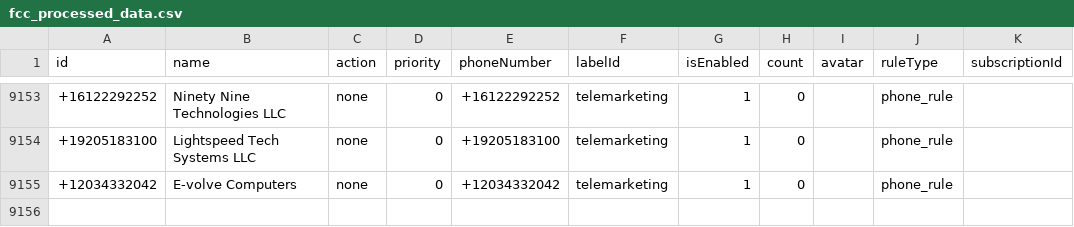
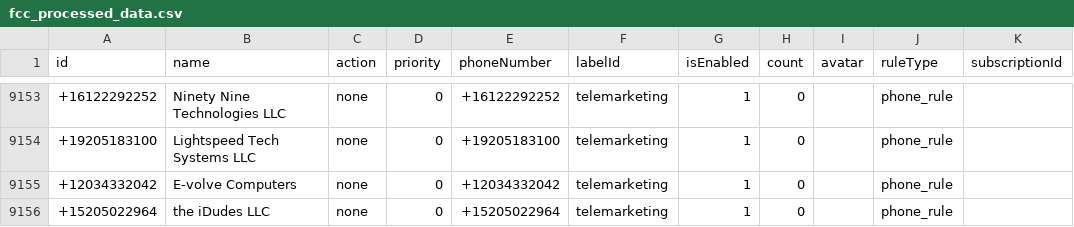
Before and after one commit to choicenew/yourcallrule, a CSV file: US/fcc_processed_data.csv, drawn as a sheet; only a part is shown, gaps mark what is left out.

```diff
--- a/US/fcc_processed_data.csv
+++ b/US/fcc_processed_data.csv
@@ -9155 +9155,2 @@ id,name,action,priority,phoneNumber,labelId,isEnabled,count,avatar,ruleType,subs
 +12034332042,E-volve Computers,none,0,+12034332042,telemarketing,1,0,,phone_rule,
++15205022964,the iDudes LLC,none,0,+15205022964,telemarketing,1,0,,phone_rule,
```
